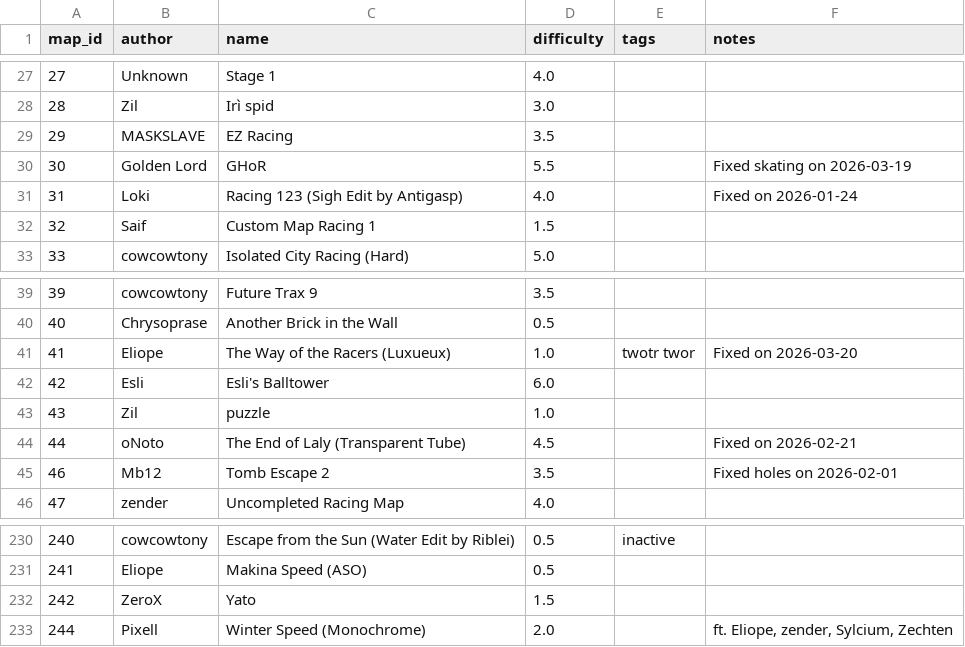
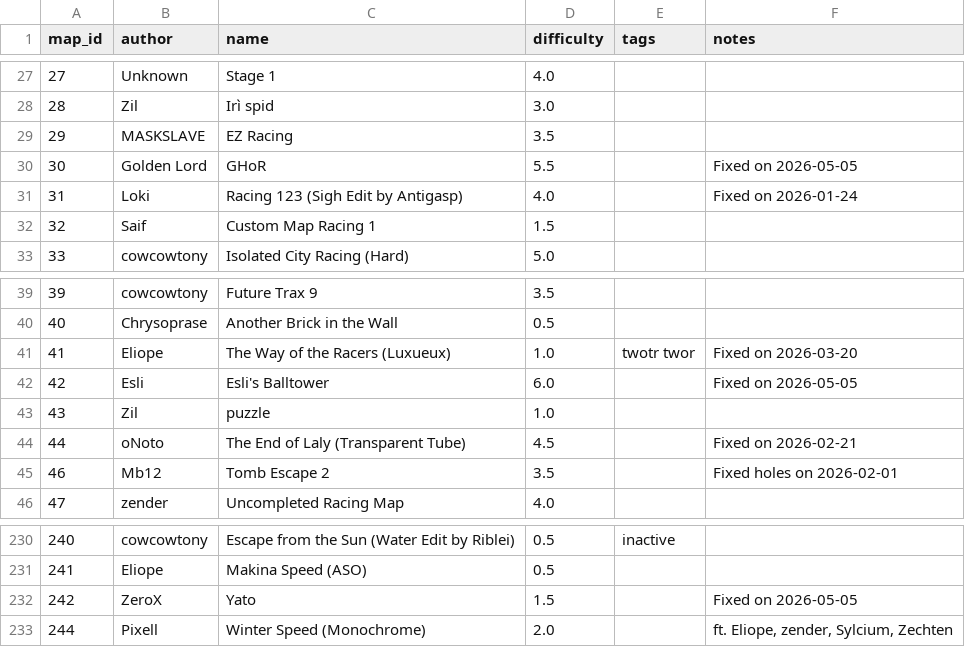
Before and after one commit to vv4t/Aottg2-Racing-Maps, a CSV file: maps.csv, drawn as a sheet; only a part is shown, gaps mark what is left out.

Commit message:
Update maps.csv

```diff
--- a/maps.csv
+++ b/maps.csv
@@ -29,3 +29,3 @@ map_id|author|name|difficulty|tags|notes
 29|MASKSLAVE|EZ Racing|3.5||
-30|Golden Lord|GHoR|5.5||Fixed skating on 2026-03-19
+30|Golden Lord|GHoR|5.5||Fixed on 2026-05-05
 31|Loki|Racing 123 (Sigh Edit by Antigasp)|4.0||Fixed on 2026-01-24
@@ -41,3 +41,3 @@ map_id|author|name|difficulty|tags|notes
 41|Eliope|The Way of the Racers (Luxueux)|1.0|twotr twor|Fixed on 2026-03-20
-42|Esli|Esli's Balltower|6.0||
+42|Esli|Esli's Balltower|6.0||Fixed on 2026-05-05
 43|Zil|puzzle|1.0||
@@ -231,3 +231,3 @@ map_id|author|name|difficulty|tags|notes
 241|Eliope|Makina Speed (ASO)|0.5||
-242|ZeroX|Yato|1.5||
+242|ZeroX|Yato|1.5||Fixed on 2026-05-05
 244|Pixell|Winter Speed (Monochrome)|2.0||ft. Eliope, zender, Sylcium, Zechten
```
